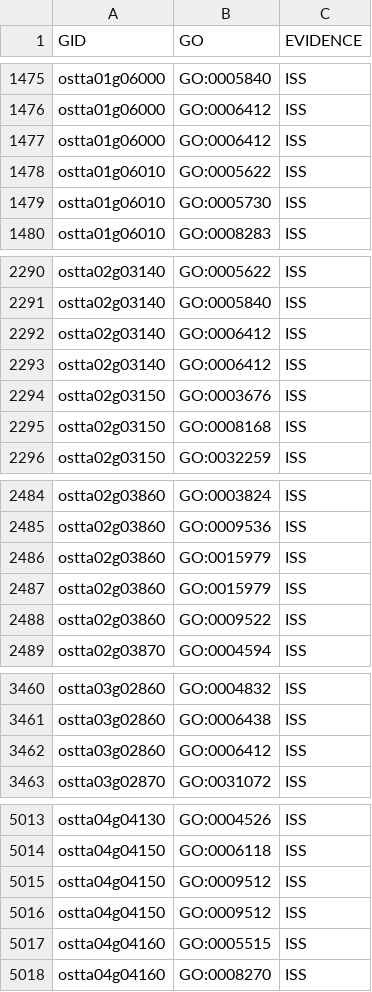
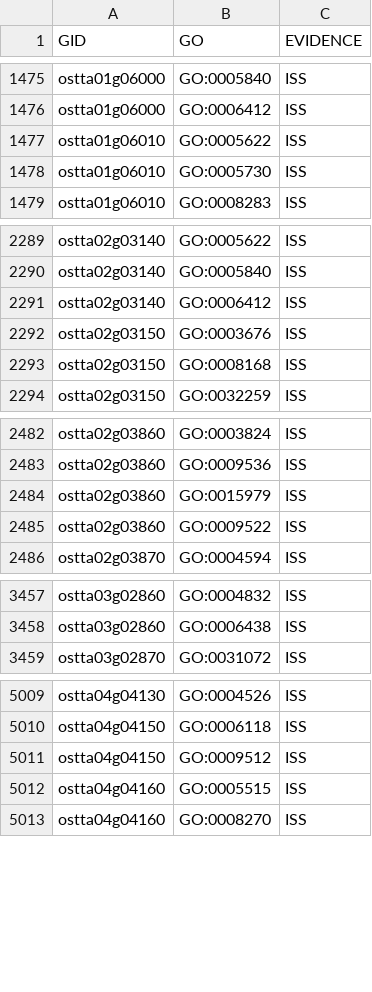
Before and after one commit to fran-romero-campero/OSTIGO, a TSV file: manual_expansion/ostta_v1.2_go_annotation.tsv, drawn as a sheet; only a part is shown, gaps mark what is left out; the diff covers the shown part only.

```diff
--- a/manual_expansion/ostta_v1.2_go_annotation.tsv
+++ b/manual_expansion/ostta_v1.2_go_annotation.tsv
@@ -1476,3 +1476,2 @@ ostta01g06000	GO:0005840	ISS
 ostta01g06000	GO:0006412	ISS
-ostta01g06000	GO:0006412	ISS
 ostta01g06010	GO:0005622	ISS
@@ -2292,3 +2291,2 @@ ostta02g03140	GO:0005840	ISS
 ostta02g03140	GO:0006412	ISS
-ostta02g03140	GO:0006412	ISS
 ostta02g03150	GO:0003676	ISS
@@ -2486,3 +2484,2 @@ ostta02g03860	GO:0009536	ISS
 ostta02g03860	GO:0015979	ISS
-ostta02g03860	GO:0015979	ISS
 ostta02g03860	GO:0009522	ISS
@@ -3461,3 +3458,2 @@ ostta03g02860	GO:0004832	ISS
 ostta03g02860	GO:0006438	ISS
-ostta03g02860	GO:0006412	ISS
 ostta03g02870	GO:0031072	ISS
@@ -5015,3 +5011,2 @@ ostta04g04150	GO:0006118	ISS
 ostta04g04150	GO:0009512	ISS
-ostta04g04150	GO:0009512	ISS
 ostta04g04160	GO:0005515	ISS
```
Also changed, not shown: 10 removed rows elsewhere in this file, manual_expansion/lipid_genes.tsv, 23 other files.
